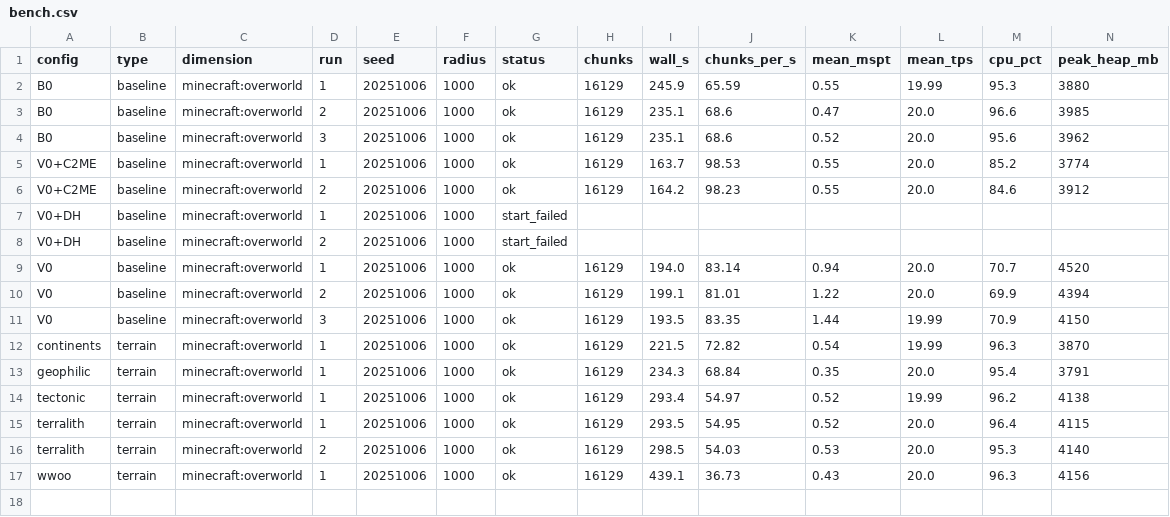
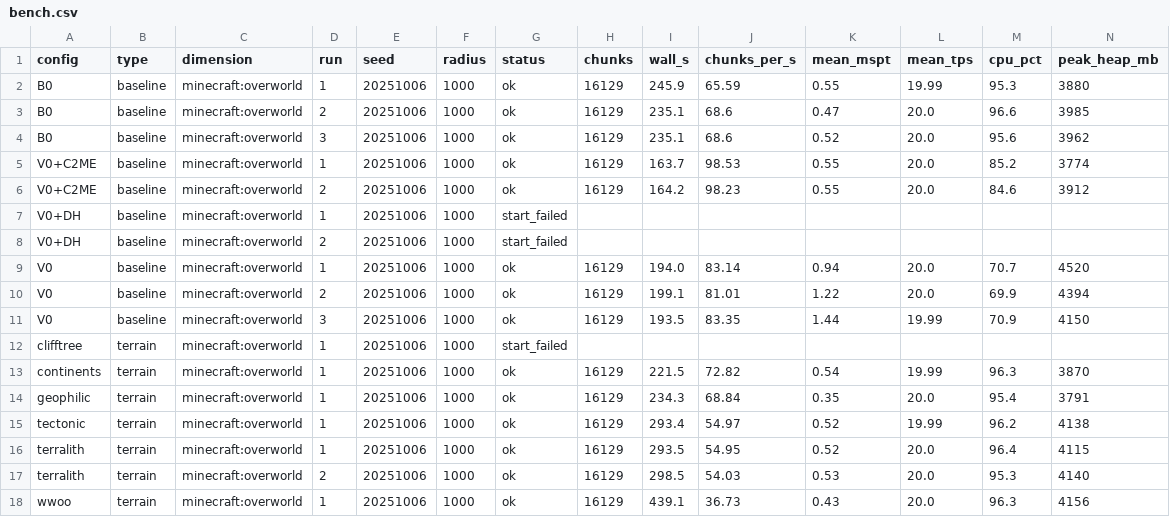
Before and after one commit to Froosty11/metamods, a CSV file: reports/s6-modlist/bench.csv, drawn as a sheet; only a part is shown; rows hold the shown columns only; the diff names each change by its address in the sheet, - before the commit and + after, or states it on an @@ line.

```diff
--- a/reports/s6-modlist/bench.csv
+++ b/reports/s6-modlist/bench.csv
+row 12: clifftree | terrain | minecraft:overworld | 1 | 20251006 | 1000 | start_failed
```
Also changed, not shown: 2 other files.
